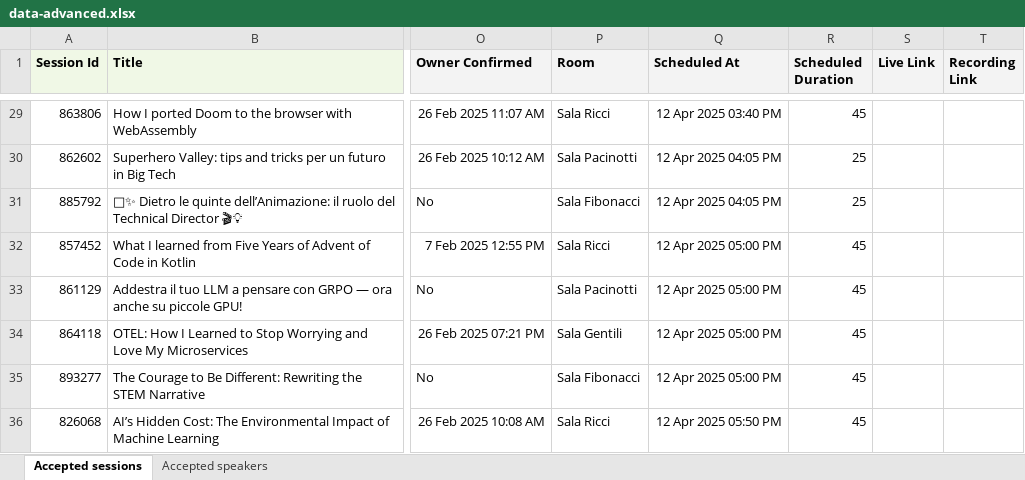
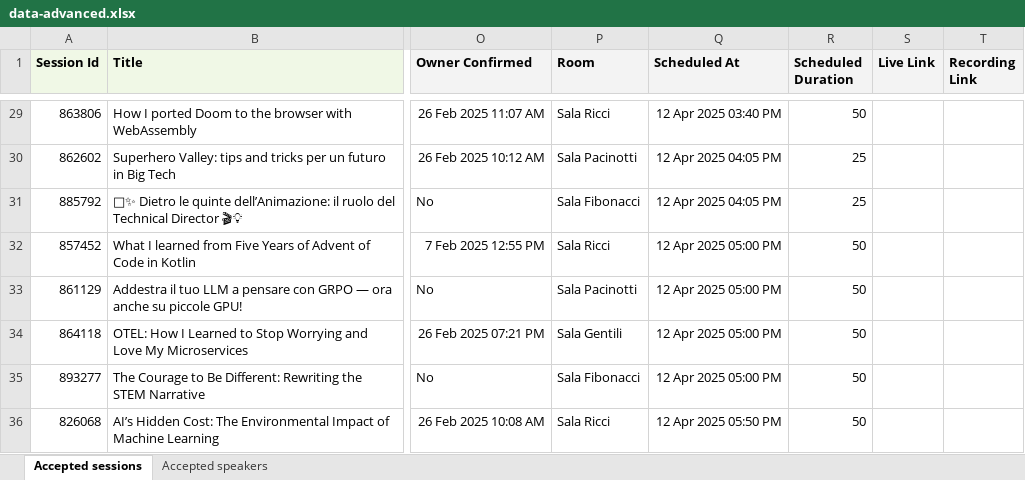
Before and after one commit to gdgpisa/devfest-2025, an Excel workbook: src/assets/speakers/data-advanced.xlsx, sheet Accepted sessions, drawn as a sheet; only a part is shown, gaps mark what is left out; values as stored, in another font and other column widths than the file's, no borders; the diff covers the shown part only; the diff names each change by its address in the sheet, - before the commit and + after, or states it on an @@ line.

Commit message:
updated talk schedule and lang info

```diff
--- a/src/assets/speakers/data-advanced.xlsx (sheet Accepted sessions)
+++ b/src/assets/speakers/data-advanced.xlsx (sheet Accepted sessions)
-R29 (Scheduled Duration): 45
+R29 (Scheduled Duration): 50
-R32:R36 (Scheduled Duration): 45
+R32:R36 (Scheduled Duration): 50
```
Also changed, not shown: 25 edited cells elsewhere in this sheet, 5 other files.
